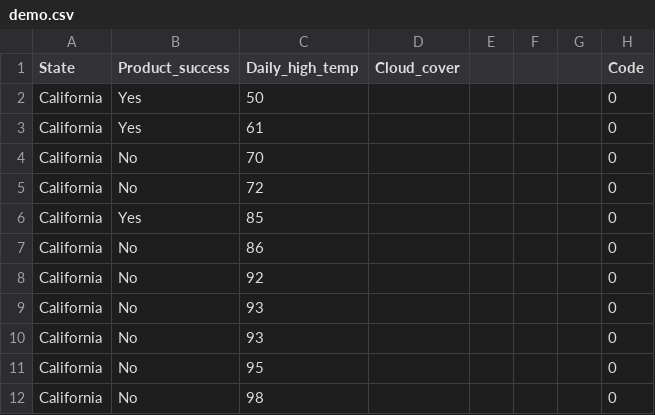
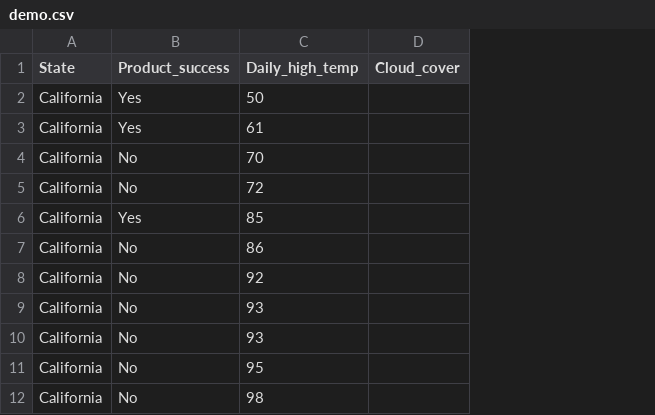
Before and after one commit to alexblake1290/pages-test, a CSV file: vale-page/content/project/two/demo.csv, drawn as a sheet; only a part is shown; the diff names each change by its address in the sheet, - before the commit and + after, or states it on an @@ line.

```diff
--- a/vale-page/content/project/two/demo.csv
+++ b/vale-page/content/project/two/demo.csv
-column E, empty
-column F, empty
-column G, empty
-column H (Code), rows 2-12: all 0
```
Also changed, not shown: 8 other files.
